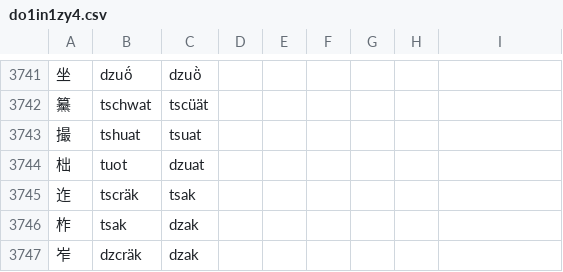
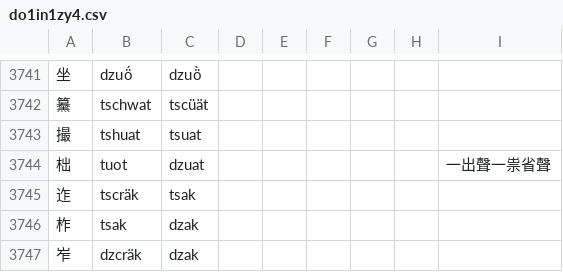
Before and after one commit to uliloewi/zhong1gu3li3in1, a CSV file: zhongguliin/do1in1zy4.csv, drawn as a sheet; only a part is shown, gaps mark what is left out.

Commit message:
Update do1in1zy4.csv
柮兩源

```diff
--- a/zhongguliin/do1in1zy4.csv
+++ b/zhongguliin/do1in1zy4.csv
@@ -3743,3 +3743,3 @@
 撮,tshuat,tsuat,,,,,,
-柮,tuot,dzuat,,,,,,
+柮,tuot,dzuat,,,,,,一出聲一祟省聲
 迮,tscräk,tsak,,,,,,
```
